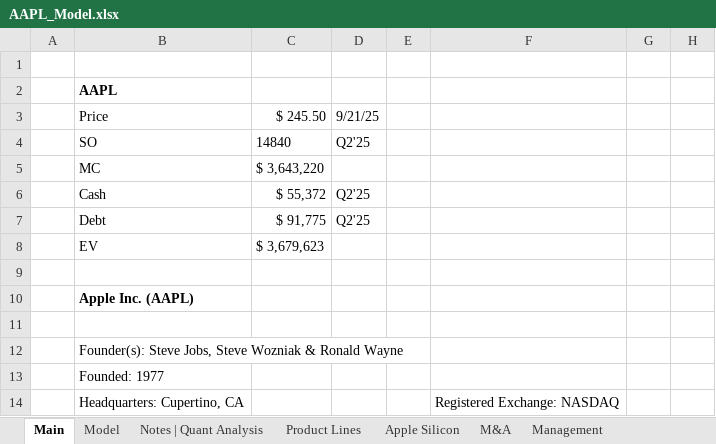
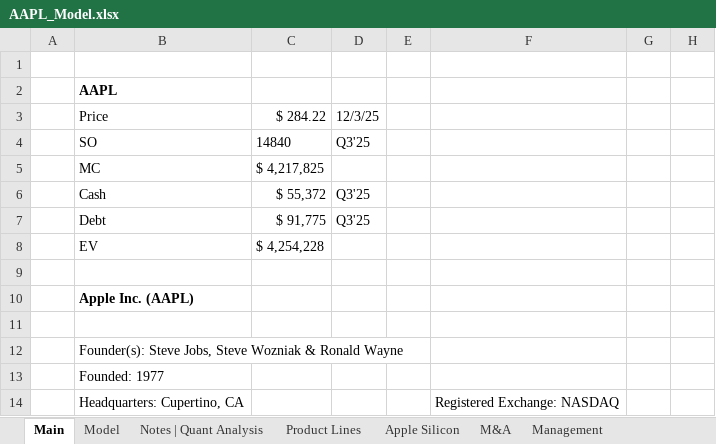
Before and after one commit to Jacob-Herrick/Finished-Equity-Research-Models, an Excel workbook: AAPL_Model.xlsx, sheet Main, drawn as a sheet; only a part is shown; values as stored, in another font and other column widths than the file's, no borders; charts and pictures not drawn; the diff names each change by its address in the sheet, - before the commit and + after, or states it on an @@ line.

```diff
--- a/AAPL_Model.xlsx (sheet Main)
+++ b/AAPL_Model.xlsx (sheet Main)
-C3: $ 245.50
+C3: $ 284.22
-D3: 9/21/25
+D3: 12/3/25
-D4: Q2'25
+D4: Q3'25
-C5: $ 3,643,220
+C5: $ 4,217,825
-D6:D7: Q2'25
+D6:D7: Q3'25
-C8: $ 3,679,623
+C8: $ 4,254,228
```
Also changed, not shown: sheet Model, charts or pictures, 2 other files.
